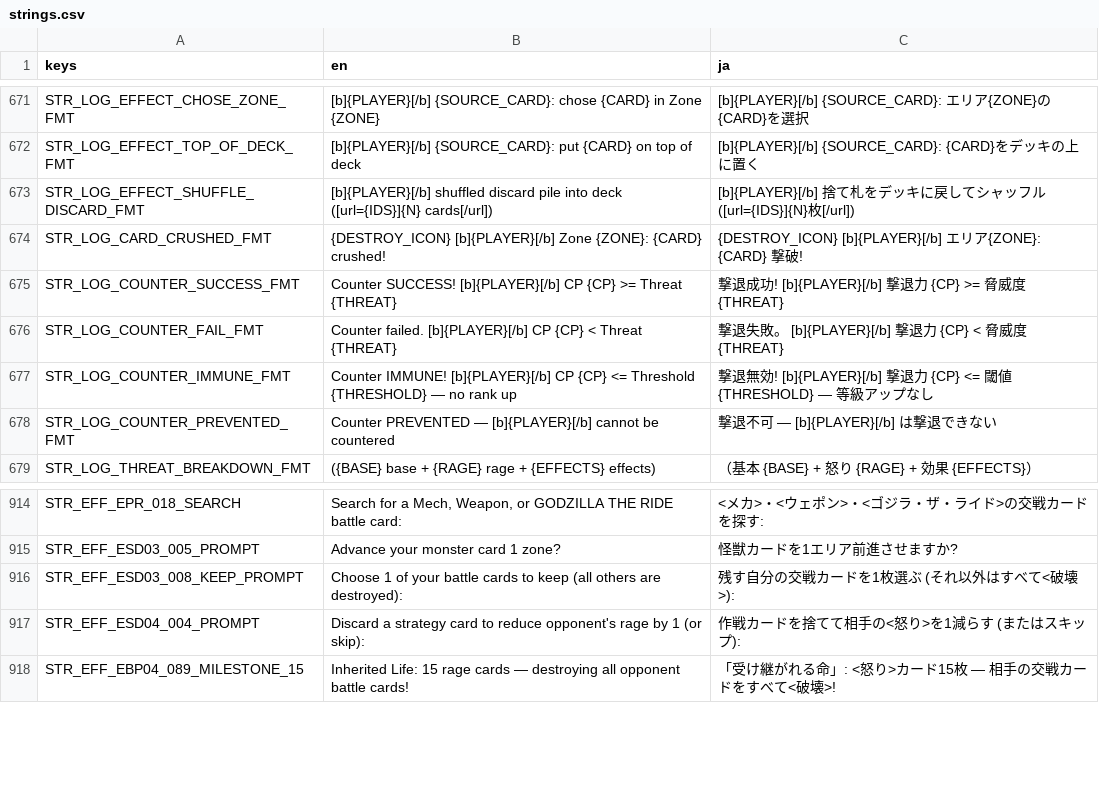
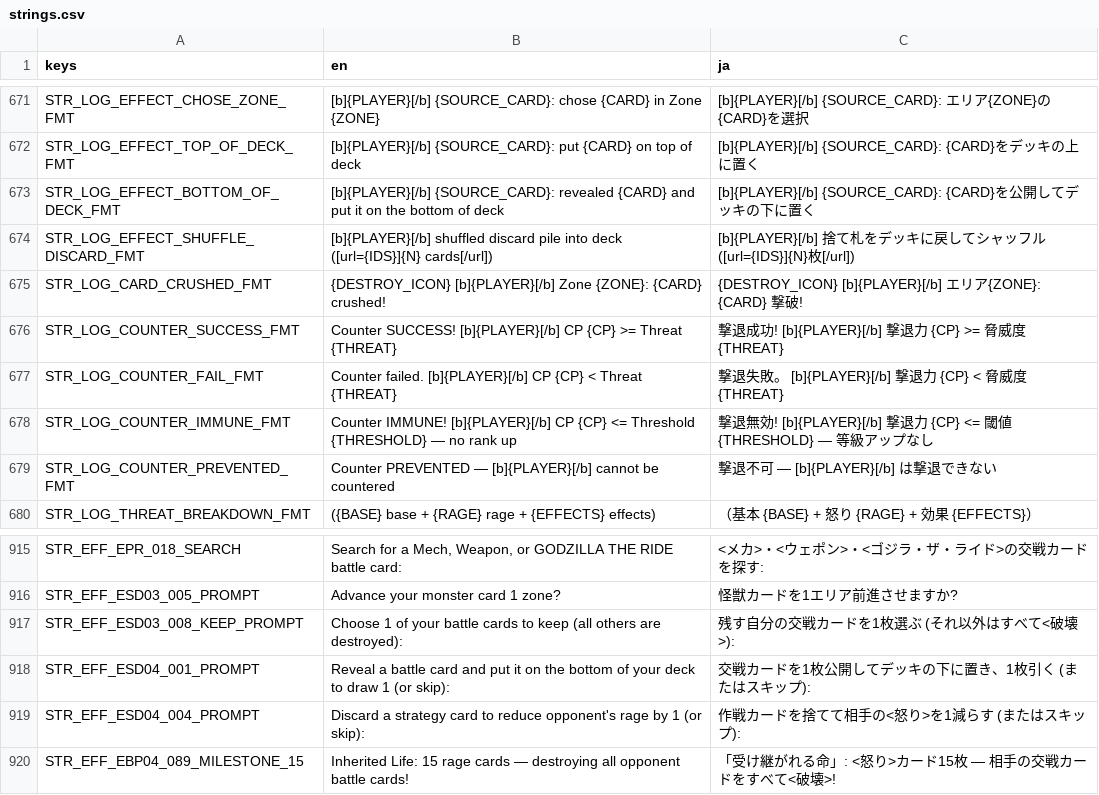
Before and after one commit to hunterdurbin/godzilla-sim, a CSV file: translations/strings.csv, drawn as a sheet; only a part is shown, gaps mark what is left out.

```diff
--- a/translations/strings.csv
+++ b/translations/strings.csv
@@ -724,2 +724,3 @@ STR_LOG_EFFECT_CHOSE_ZONE_FMT,[b]{PLAYER}[/b] {SOURCE_CARD}: chose {CARD} in Zon
 STR_LOG_EFFECT_TOP_OF_DECK_FMT,[b]{PLAYER}[/b] {SOURCE_CARD}: put {CARD} on top of deck,[b]{PLAYER}[/b] {SOURCE_CARD}: {CARD}をデッキの上に置く
+STR_LOG_EFFECT_BOTTOM_OF_DECK_FMT,[b]{PLAYER}[/b] {SOURCE_CARD}: revealed {CARD} and put it on the bottom of deck,[b]{PLAYER}[/b] {SOURCE_CARD}: {CARD}を公開してデッキの下に置く
 STR_LOG_EFFECT_SHUFFLE_DISCARD_FMT,[b]{PLAYER}[/b] shuffled discard pile into deck ([url={IDS}]{N} cards[/url]),[b]{PLAYER}[/b] 捨て札をデッキに戻してシャッフル ([url={IDS}]{N}枚[/url])
@@ -968,2 +969,3 @@ STR_EFF_ESD03_005_PROMPT,Advance your monster card 1 zone?,怪獣カードを1
 STR_EFF_ESD03_008_KEEP_PROMPT,Choose 1 of your battle cards to keep (all others are destroyed):,残す自分の交戦カードを1枚選ぶ (それ以外はすべて<破壊>):
+STR_EFF_ESD04_001_PROMPT,Reveal a battle card and put it on the bottom of your deck to draw 1 (or skip):,交戦カードを1枚公開してデッキの下に置き、1枚引く (またはスキップ):
 STR_EFF_ESD04_004_PROMPT,Discard a strategy card to reduce opponent's rage by 1 (or skip):,作戦カードを捨てて相手の<怒り>を1減らす (またはスキップ):
```
Also changed, not shown: translations/cards.csv, 19 other files.
